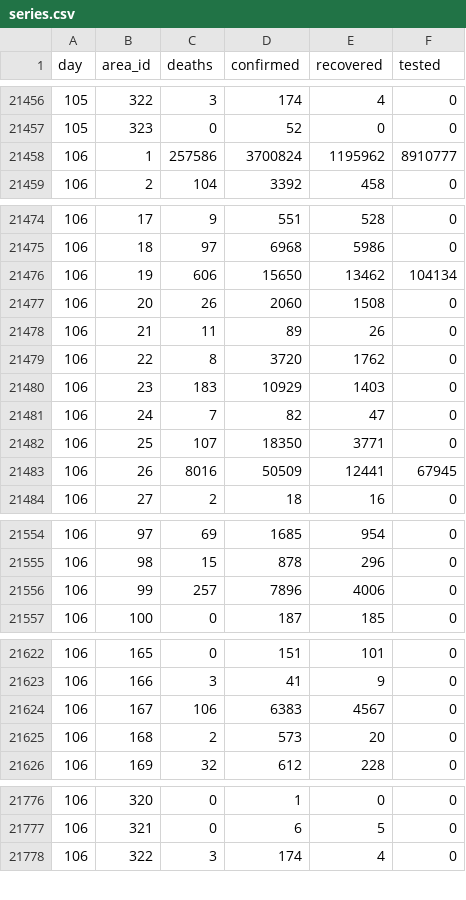
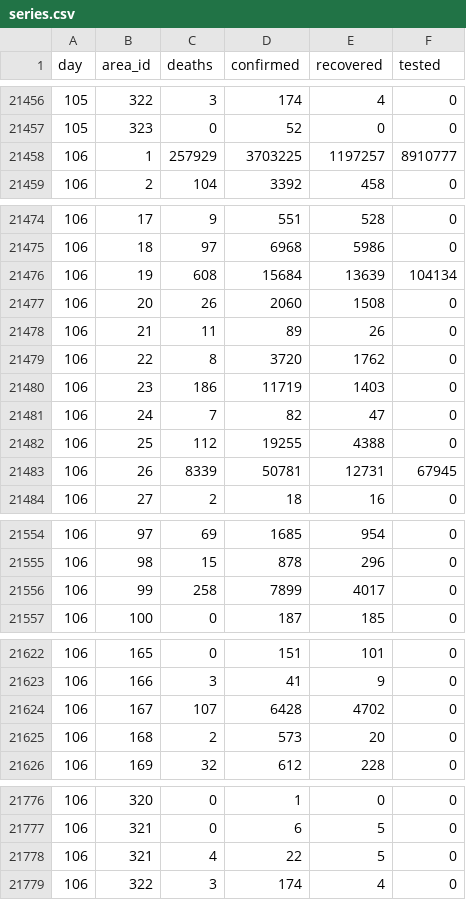
Before and after one commit to kennygrant/coronavirus, a CSV file: data/series.csv, drawn as a sheet; only a part is shown, gaps mark what is left out; the diff covers the shown part only.

Commit message:
Automated updates

```diff
--- a/data/series.csv
+++ b/data/series.csv
@@ -21457,3 +21457,3 @@ day,area_id,deaths,confirmed,recovered,tested
 105,323,0,52,0,0
-106,1,257586,3700824,1195962,8910777
+106,1,257929,3703225,1197257,8910777
 106,2,104,3392,458,0
@@ -21475,3 +21475,3 @@ day,area_id,deaths,confirmed,recovered,tested
 106,18,97,6968,5986,0
-106,19,606,15650,13462,104134
+106,19,608,15684,13639,104134
 106,20,26,2060,1508,0
@@ -21479,6 +21479,6 @@ day,area_id,deaths,confirmed,recovered,tested
 106,22,8,3720,1762,0
-106,23,183,10929,1403,0
+106,23,186,11719,1403,0
 106,24,7,82,47,0
-106,25,107,18350,3771,0
-106,26,8016,50509,12441,67945
+106,25,112,19255,4388,0
+106,26,8339,50781,12731,67945
 106,27,2,18,16,0
@@ -21555,3 +21555,3 @@ day,area_id,deaths,confirmed,recovered,tested
 106,98,15,878,296,0
-106,99,257,7896,4006,0
+106,99,258,7899,4017,0
 106,100,0,187,185,0
@@ -21623,3 +21623,3 @@ day,area_id,deaths,confirmed,recovered,tested
 106,166,3,41,9,0
-106,167,106,6383,4567,0
+106,167,107,6428,4702,0
 106,168,2,573,20,0
@@ -21777,2 +21777,3 @@ day,area_id,deaths,confirmed,recovered,tested
 106,321,0,6,5,0
+106,321,4,22,5,0
 106,322,3,174,4,0
```
Also changed, not shown: 8 edited cells elsewhere in this file.
